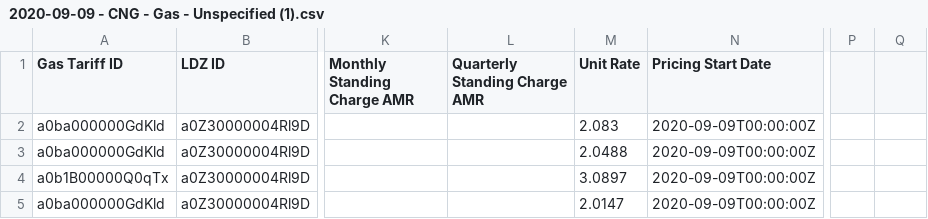
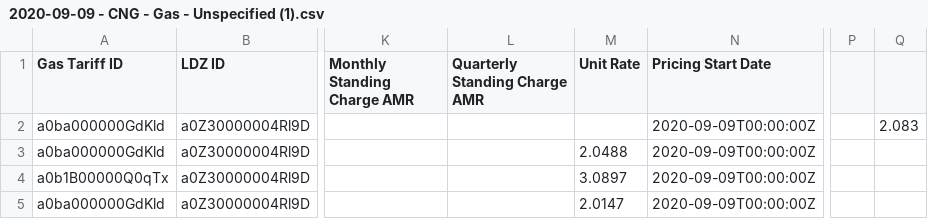
Before and after one commit to RenisKraja/ImportDataFromExcel, a CSV file: Content/2020-09-09 - CNG - Gas - Unspecified (1).csv, drawn as a sheet; only a part is shown, gaps mark what is left out; the diff names each change by its address in the sheet, - before the commit and + after, or states it on an @@ line.

```diff
--- a/Content/2020-09-09 - CNG - Gas - Unspecified (1).csv
+++ b/Content/2020-09-09 - CNG - Gas - Unspecified (1).csv
-M2 (Unit Rate): 2.083
+M2 (Unit Rate): (empty)
-Q2: (empty)
+Q2: 2.083
```
Also changed, not shown: 51 other files.
